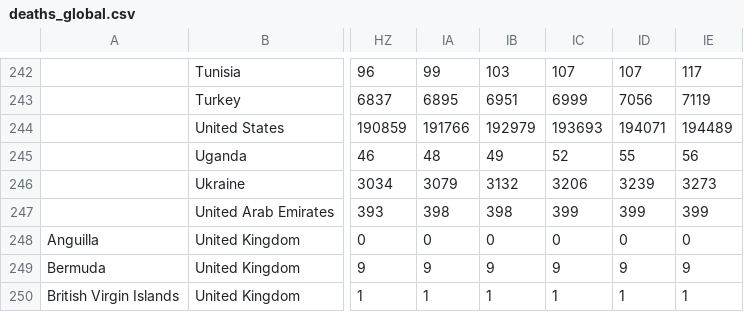
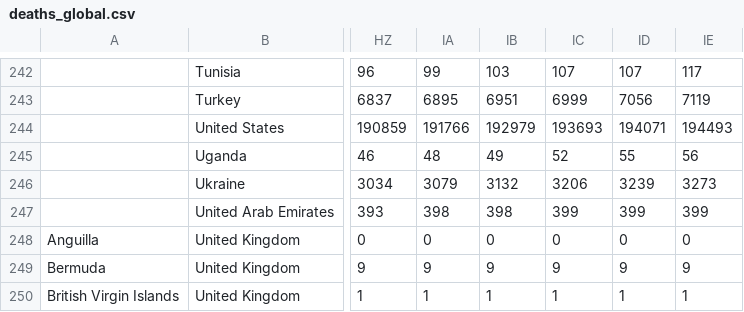
Before and after one commit to nitinai/coronavirus_dash, a CSV file: data/deaths_global.csv, drawn as a sheet; only a part is shown, gaps mark what is left out; the diff names each change by its address in the sheet, - before the commit and + after, or states it on an @@ line.

```diff
--- a/data/deaths_global.csv
+++ b/data/deaths_global.csv
-IE244: 194489
+IE244: 194493
```
Also changed, not shown: data/confirmed_global.csv, data/world_latest.csv, 2 other files.
